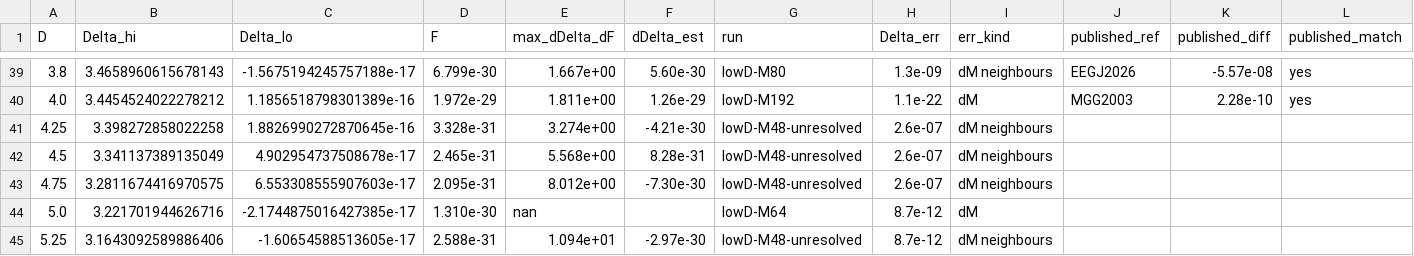
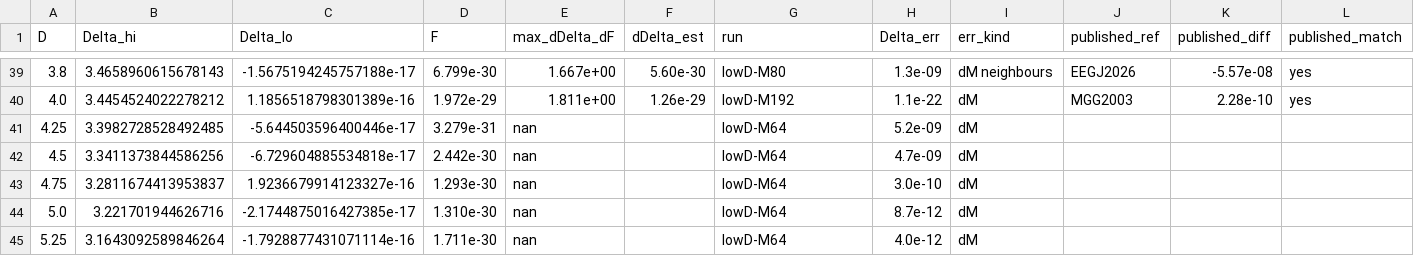
Before and after one commit to nmoinvaz/choptuik-large-d, a CSV file: hp/data/delta_dd.csv, drawn as a sheet; only a part is shown, gaps mark what is left out; the diff covers the shown part only; the diff names each change by its address in the sheet, - before the commit and + after, or states it on an @@ line.

```diff
--- a/hp/data/delta_dd.csv
+++ b/hp/data/delta_dd.csv
-B41 (Delta_hi): 3.398272858022258
+B41 (Delta_hi): 3.3982728528492485
-C41 (Delta_lo): 1.8826990272870645e-16
+C41 (Delta_lo): -5.644503596400446e-17
-D41 (F): 3.328e-31
+D41 (F): 3.279e-31
-E41 (max_dDelta_dF): 3.274e+00
+E41 (max_dDelta_dF): nan
-F41 (dDelta_est): -4.21e-30
+F41 (dDelta_est): (empty)
-G41:G43 (run): lowD-M48-unresolved
+G41:G43 (run): lowD-M64
-H41 (Delta_err): 2.6e-07
+H41 (Delta_err): 5.2e-09
-I41:I43 (err_kind): dM neighbours
+I41:I43 (err_kind): dM
-B42 (Delta_hi): 3.341137389135049
+B42 (Delta_hi): 3.3411373844586256
-C42 (Delta_lo): 4.902954737508678e-17
+C42 (Delta_lo): -6.729604885534818e-17
-D42 (F): 2.465e-31
+D42 (F): 2.442e-30
-E42 (max_dDelta_dF): 5.568e+00
+E42 (max_dDelta_dF): nan
-F42 (dDelta_est): 8.28e-31
+F42 (dDelta_est): (empty)
-H42 (Delta_err): 2.6e-07
+H42 (Delta_err): 4.7e-09
-B43 (Delta_hi): 3.2811674416970575
+B43 (Delta_hi): 3.2811674413953837
-C43 (Delta_lo): 6.553308555907603e-17
+C43 (Delta_lo): 1.9236679914123327e-16
-D43 (F): 2.095e-31
+D43 (F): 1.293e-30
-E43 (max_dDelta_dF): 8.012e+00
+E43 (max_dDelta_dF): nan
-F43 (dDelta_est): -7.30e-30
+F43 (dDelta_est): (empty)
-H43 (Delta_err): 2.6e-07
+H43 (Delta_err): 3.0e-10
-B45 (Delta_hi): 3.1643092589886406
+B45 (Delta_hi): 3.1643092589846264
-C45 (Delta_lo): -1.60654588513605e-17
+C45 (Delta_lo): -1.7928877431071114e-16
-D45 (F): 2.588e-31
+D45 (F): 1.711e-30
-E45 (max_dDelta_dF): 1.094e+01
+E45 (max_dDelta_dF): nan
-F45 (dDelta_est): -2.97e-30
+F45 (dDelta_est): (empty)
-G45 (run): lowD-M48-unresolved
+G45 (run): lowD-M64
-H45 (Delta_err): 8.7e-12
+H45 (Delta_err): 4.0e-12
-I45 (err_kind): dM neighbours
+I45 (err_kind): dM
```
Also changed, not shown: 104 edited cells elsewhere in this file, hp/data/delta_all.csv, hp/data/delta_dd_lowD.csv, 5 other files.
